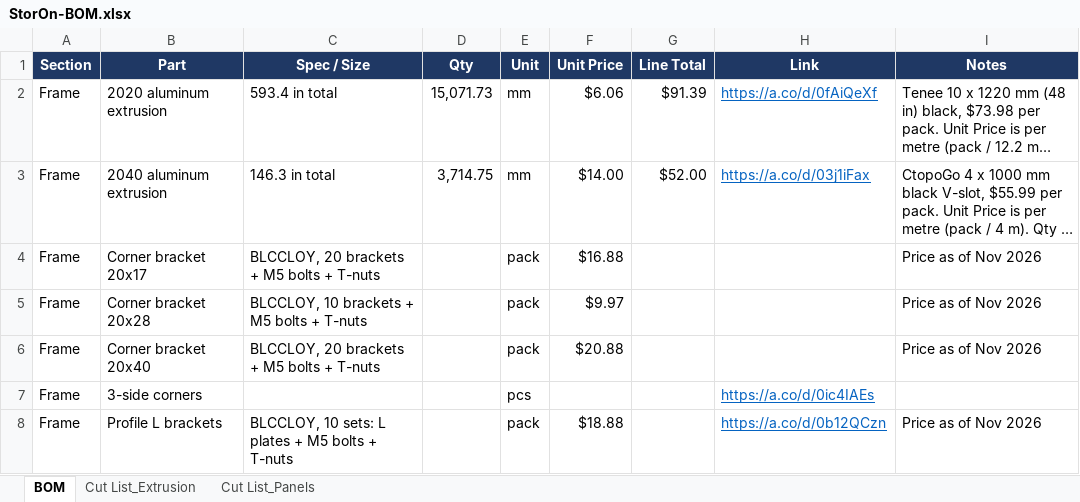
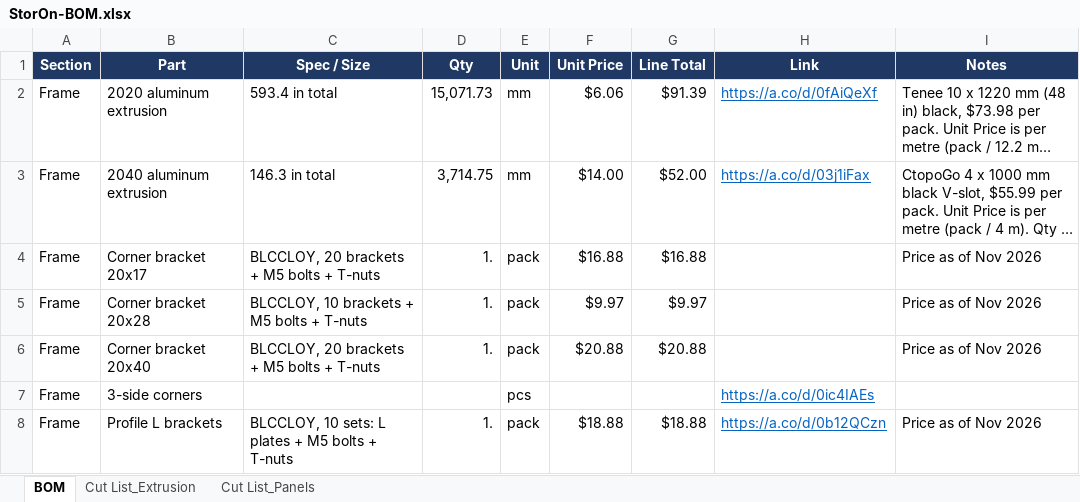
Before and after one commit to astechevolves/StorOn, an Excel workbook: StorOn-BOM.xlsx, sheet BOM, drawn as a sheet; only a part is shown; long unchanged cells end in …; values as stored, in another font and other column widths than the file's, no borders; table styles not drawn; the diff covers the shown part only; the diff names each change by its address in the sheet, - before the commit and + after, or states it on an @@ line.

Commit message:
added more prices to BOM

```diff
--- a/StorOn-BOM.xlsx (sheet BOM)
+++ b/StorOn-BOM.xlsx (sheet BOM)
-D4:D6 (Qty): (empty)
+D4:D6 (Qty): 1.
-G4 (Line Total): (empty)
+G4 (Line Total): $16.88
-G5 (Line Total): (empty)
+G5 (Line Total): $9.97
-G6 (Line Total): (empty)
+G6 (Line Total): $20.88
-D8 (Qty): (empty)
+D8 (Qty): 1.
-G8 (Line Total): (empty)
+G8 (Line Total): $18.88
```
Also changed, not shown: 24 edited cells elsewhere in this sheet.
